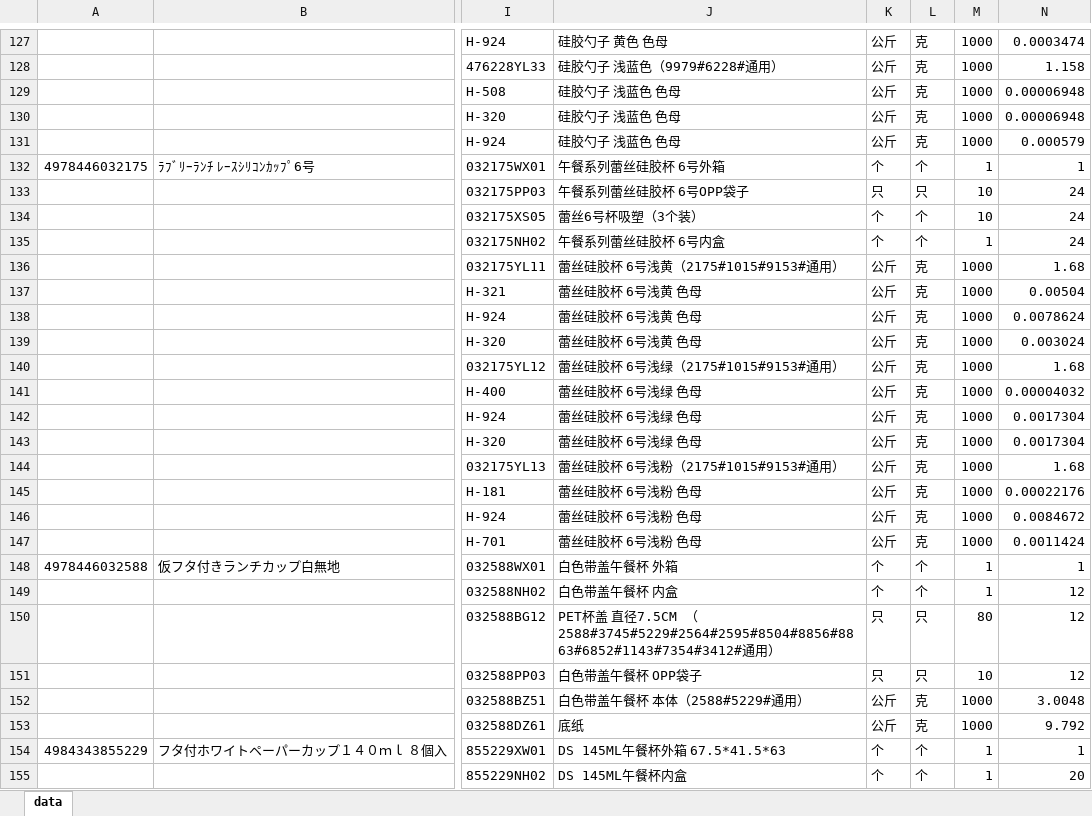
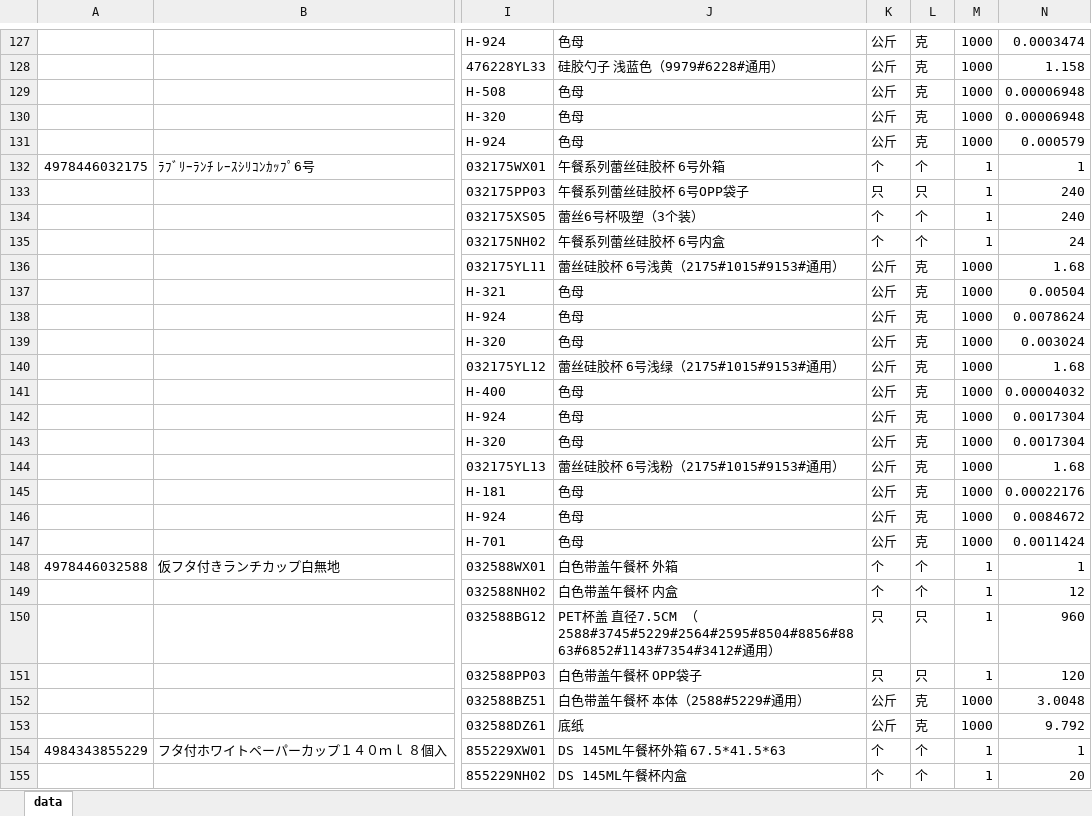
Before and after one commit to zhangxiaofengjs/pdsys, an Excel workbook: doc/refs/pndef.xlsx, sheet data, drawn as a sheet; only a part is shown, gaps mark what is left out; values as stored, in another font and other column widths than the file's, no cell formats; the diff covers the shown part only; the diff names each change by its address in the sheet, - before the commit and + after, or states it on an @@ line.

```diff
--- a/doc/refs/pndef.xlsx (sheet data)
+++ b/doc/refs/pndef.xlsx (sheet data)
-J127: 硅胶勺子 黄色 色母
+J127: 色母
-J129:J131: 硅胶勺子 浅蓝色 色母
+J129:J131: 色母
-M133:M134: 10
+M133:M134: 1
-N133:N134: 24
+N133:N134: 240
-J137:J139: 蕾丝硅胶杯 6号浅黄 色母
+J137:J139: 色母
-J141:J143: 蕾丝硅胶杯 6号浅绿 色母
+J141:J143: 色母
-J145:J147: 蕾丝硅胶杯 6号浅粉 色母
+J145:J147: 色母
-M150: 80
+M150: 1
-N150: 12
+N150: 960
-M151: 10
+M151: 1
-N151: 12
+N151: 120
```
Also changed, not shown: 926 edited cells elsewhere in this sheet, cell formats.
